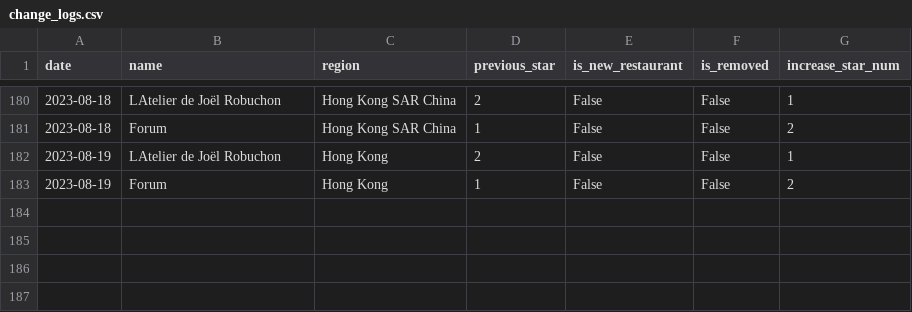
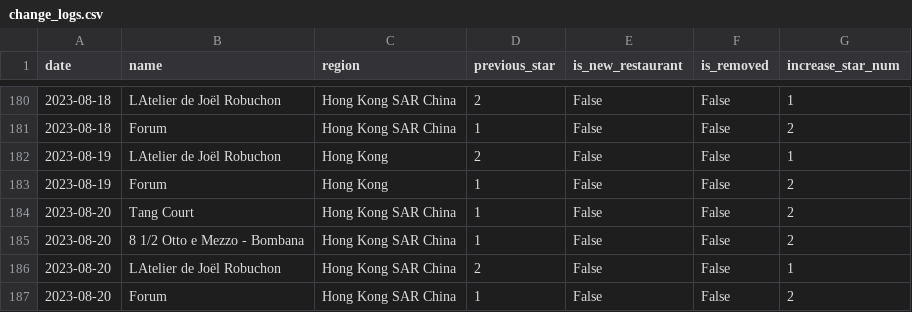
Before and after one commit to dunkevid/michelin-star-data, a CSV file: data/change_logs.csv, drawn as a sheet; only a part is shown, gaps mark what is left out; the diff names each change by its address in the sheet, - before the commit and + after, or states it on an @@ line.

```diff
--- a/data/change_logs.csv
+++ b/data/change_logs.csv
+row 184: 2023-08-20 | Tang Court | Hong Kong SAR China | 1 | False | False | 2
+row 185: 2023-08-20 | 8 1/2 Otto e Mezzo - Bombana | Hong Kong SAR China | 1 | False | False | 2
+row 186: 2023-08-20 | LAtelier de Joël Robuchon | Hong Kong SAR China | 2 | False | False | 1
+row 187: 2023-08-20 | Forum | Hong Kong SAR China | 1 | False | False | 2
```
Also changed, not shown: data/aggregator.csv.
